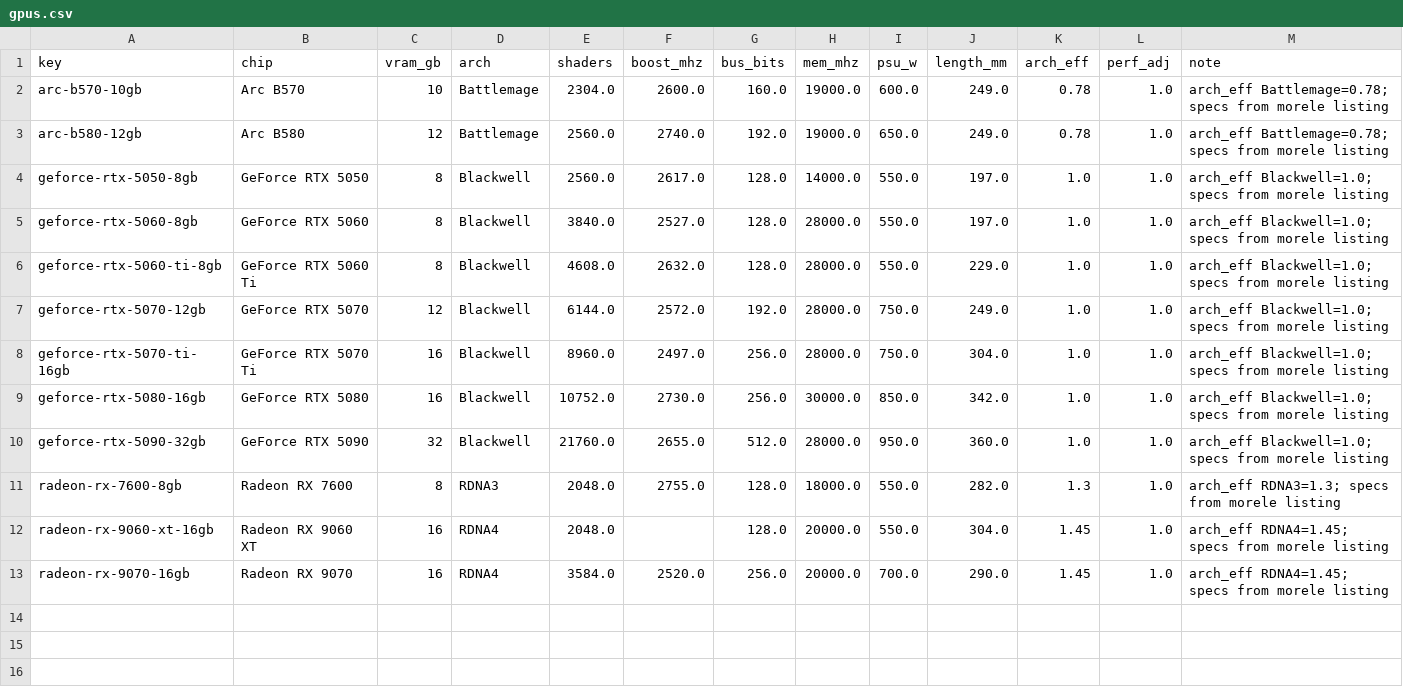
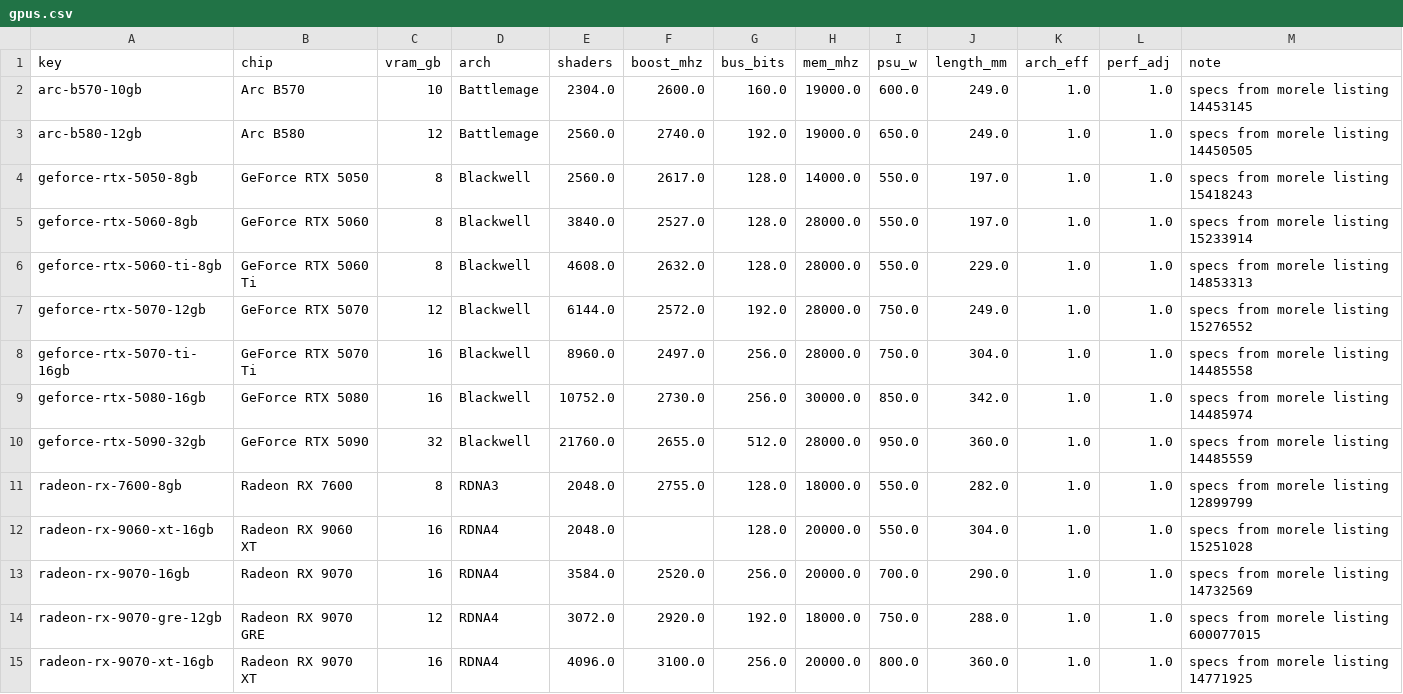
Before and after one commit to 997volt/komper, a CSV file: data/gpus.csv, drawn as a sheet.

```diff
--- a/data/gpus.csv
+++ b/data/gpus.csv
@@ -1,13 +1,15 @@
 key,chip,vram_gb,arch,shaders,boost_mhz,bus_bits,mem_mhz,psu_w,length_mm,arch_eff,perf_adj,note
-arc-b570-10gb,Arc B570,10,Battlemage,2304.0,2600.0,160.0,19000.0,600.0,249.0,0.78,1.0,arch_eff Battlemage=0.78; specs from morele listing
-arc-b580-12gb,Arc B580,12,Battlemage,2560.0,2740.0,192.0,19000.0,650.0,249.0,0.78,1.0,arch_eff Battlemage=0.78; specs from morele listing
-geforce-rtx-5050-8gb,GeForce RTX 5050,8,Blackwell,2560.0,2617.0,128.0,14000.0,550.0,197.0,1.0,1.0,arch_eff Blackwell=1.0; specs from morele listing
-geforce-rtx-5060-8gb,GeForce RTX 5060,8,Blackwell,3840.0,2527.0,128.0,28000.0,550.0,197.0,1.0,1.0,arch_eff Blackwell=1.0; specs from morele listing
-geforce-rtx-5060-ti-8gb,GeForce RTX 5060 Ti,8,Blackwell,4608.0,2632.0,128.0,28000.0,550.0,229.0,1.0,1.0,arch_eff Blackwell=1.0; specs from morele listing
-geforce-rtx-5070-12gb,GeForce RTX 5070,12,Blackwell,6144.0,2572.0,192.0,28000.0,750.0,249.0,1.0,1.0,arch_eff Blackwell=1.0; specs from morele listing
-geforce-rtx-5070-ti-16gb,GeForce RTX 5070 Ti,16,Blackwell,8960.0,2497.0,256.0,28000.0,750.0,304.0,1.0,1.0,arch_eff Blackwell=1.0; specs from morele listing
-geforce-rtx-5080-16gb,GeForce RTX 5080,16,Blackwell,10752.0,2730.0,256.0,30000.0,850.0,342.0,1.0,1.0,arch_eff Blackwell=1.0; specs from morele listing
-geforce-rtx-5090-32gb,GeForce RTX 5090,32,Blackwell,21760.0,2655.0,512.0,28000.0,950.0,360.0,1.0,1.0,arch_eff Blackwell=1.0; specs from morele listing
-radeon-rx-7600-8gb,Radeon RX 7600,8,RDNA3,2048.0,2755.0,128.0,18000.0,550.0,282.0,1.3,1.0,arch_eff RDNA3=1.3; specs from morele listing
-radeon-rx-9060-xt-16gb,Radeon RX 9060 XT,16,RDNA4,2048.0,,128.0,20000.0,550.0,304.0,1.45,1.0,arch_eff RDNA4=1.45; specs from morele listing
-radeon-rx-9070-16gb,Radeon RX 9070,16,RDNA4,3584.0,2520.0,256.0,20000.0,700.0,290.0,1.45,1.0,arch_eff RDNA4=1.45; specs from morele listing
+arc-b570-10gb,Arc B570,10,Battlemage,2304.0,2600.0,160.0,19000.0,600.0,249.0,1.0,1.0,specs from morele listing 14453145
+arc-b580-12gb,Arc B580,12,Battlemage,2560.0,2740.0,192.0,19000.0,650.0,249.0,1.0,1.0,specs from morele listing 14450505
+geforce-rtx-5050-8gb,GeForce RTX 5050,8,Blackwell,2560.0,2617.0,128.0,14000.0,550.0,197.0,1.0,1.0,specs from morele listing 15418243
+geforce-rtx-5060-8gb,GeForce RTX 5060,8,Blackwell,3840.0,2527.0,128.0,28000.0,550.0,197.0,1.0,1.0,specs from morele listing 15233914
+geforce-rtx-5060-ti-8gb,GeForce RTX 5060 Ti,8,Blackwell,4608.0,2632.0,128.0,28000.0,550.0,229.0,1.0,1.0,specs from morele listing 14853313
+geforce-rtx-5070-12gb,GeForce RTX 5070,12,Blackwell,6144.0,2572.0,192.0,28000.0,750.0,249.0,1.0,1.0,specs from morele listing 15276552
+geforce-rtx-5070-ti-16gb,GeForce RTX 5070 Ti,16,Blackwell,8960.0,2497.0,256.0,28000.0,750.0,304.0,1.0,1.0,specs from morele listing 14485558
+geforce-rtx-5080-16gb,GeForce RTX 5080,16,Blackwell,10752.0,2730.0,256.0,30000.0,850.0,342.0,1.0,1.0,specs from morele listing 14485974
+geforce-rtx-5090-32gb,GeForce RTX 5090,32,Blackwell,21760.0,2655.0,512.0,28000.0,950.0,360.0,1.0,1.0,specs from morele listing 14485559
+radeon-rx-7600-8gb,Radeon RX 7600,8,RDNA3,2048.0,2755.0,128.0,18000.0,550.0,282.0,1.0,1.0,specs from morele listing 12899799
+radeon-rx-9060-xt-16gb,Radeon RX 9060 XT,16,RDNA4,2048.0,,128.0,20000.0,550.0,304.0,1.0,1.0,specs from morele listing 15251028
+radeon-rx-9070-16gb,Radeon RX 9070,16,RDNA4,3584.0,2520.0,256.0,20000.0,700.0,290.0,1.0,1.0,specs from morele listing 14732569
+radeon-rx-9070-gre-12gb,Radeon RX 9070 GRE,12,RDNA4,3072.0,2920.0,192.0,18000.0,750.0,288.0,1.0,1.0,specs from morele listing 600077015
+radeon-rx-9070-xt-16gb,Radeon RX 9070 XT,16,RDNA4,4096.0,3100.0,256.0,20000.0,800.0,360.0,1.0,1.0,specs from morele listing 14771925
```
Also changed, not shown: 1 other file.
